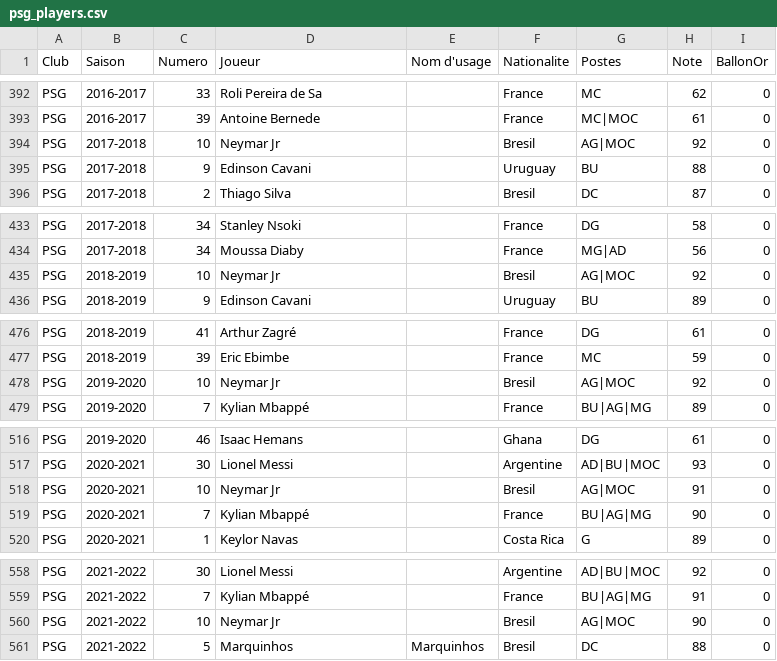
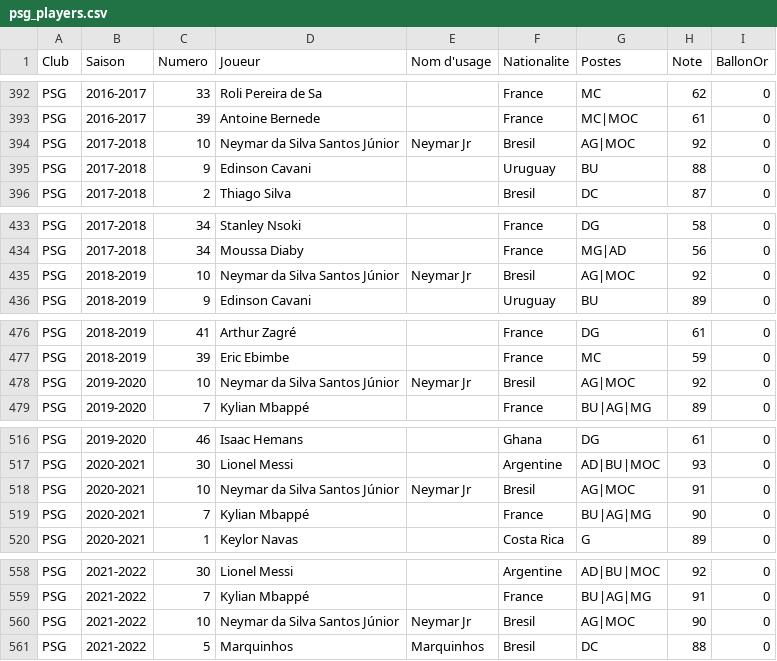
Before and after one commit to AgoyyaProd/special-one, a CSV file: data/psg_players.csv, drawn as a sheet; only a part is shown, gaps mark what is left out; the diff covers the shown part only.

```diff
--- a/data/psg_players.csv
+++ b/data/psg_players.csv
@@ -393,3 +393,3 @@ PSG,2016-2017,33,Roli Pereira de Sa,,France,MC,62,0
 PSG,2016-2017,39,Antoine Bernede,,France,MC|MOC,61,0
-PSG,2017-2018,10,Neymar Jr,,Bresil,AG|MOC,92,0
+PSG,2017-2018,10,Neymar da Silva Santos Júnior,Neymar Jr,Bresil,AG|MOC,92,0
 PSG,2017-2018,9,Edinson Cavani,,Uruguay,BU,88,0
@@ -434,3 +434,3 @@ PSG,2017-2018,34,Stanley Nsoki,,France,DG,58,0
 PSG,2017-2018,34,Moussa Diaby,,France,MG|AD,56,0
-PSG,2018-2019,10,Neymar Jr,,Bresil,AG|MOC,92,0
+PSG,2018-2019,10,Neymar da Silva Santos Júnior,Neymar Jr,Bresil,AG|MOC,92,0
 PSG,2018-2019,9,Edinson Cavani,,Uruguay,BU,89,0
@@ -477,3 +477,3 @@ PSG,2018-2019,41,Arthur Zagré,,France,DG,61,0
 PSG,2018-2019,39,Eric Ebimbe,,France,MC,59,0
-PSG,2019-2020,10,Neymar Jr,,Bresil,AG|MOC,92,0
+PSG,2019-2020,10,Neymar da Silva Santos Júnior,Neymar Jr,Bresil,AG|MOC,92,0
 PSG,2019-2020,7,Kylian Mbappé,,France,BU|AG|MG,89,0
@@ -517,3 +517,3 @@ PSG,2019-2020,46,Isaac Hemans,,Ghana,DG,61,0
 PSG,2020-2021,30,Lionel Messi,,Argentine,AD|BU|MOC,93,0
-PSG,2020-2021,10,Neymar Jr,,Bresil,AG|MOC,91,0
+PSG,2020-2021,10,Neymar da Silva Santos Júnior,Neymar Jr,Bresil,AG|MOC,91,0
 PSG,2020-2021,7,Kylian Mbappé,,France,BU|AG|MG,90,0
@@ -559,3 +559,3 @@ PSG,2021-2022,30,Lionel Messi,,Argentine,AD|BU|MOC,92,0
 PSG,2021-2022,7,Kylian Mbappé,,France,BU|AG|MG,91,0
-PSG,2021-2022,10,Neymar Jr,,Bresil,AG|MOC,90,0
+PSG,2021-2022,10,Neymar da Silva Santos Júnior,Neymar Jr,Bresil,AG|MOC,90,0
 PSG,2021-2022,5,Marquinhos,Marquinhos,Bresil,DC,88,0
```
Also changed, not shown: 2 edited cells elsewhere in this file.
